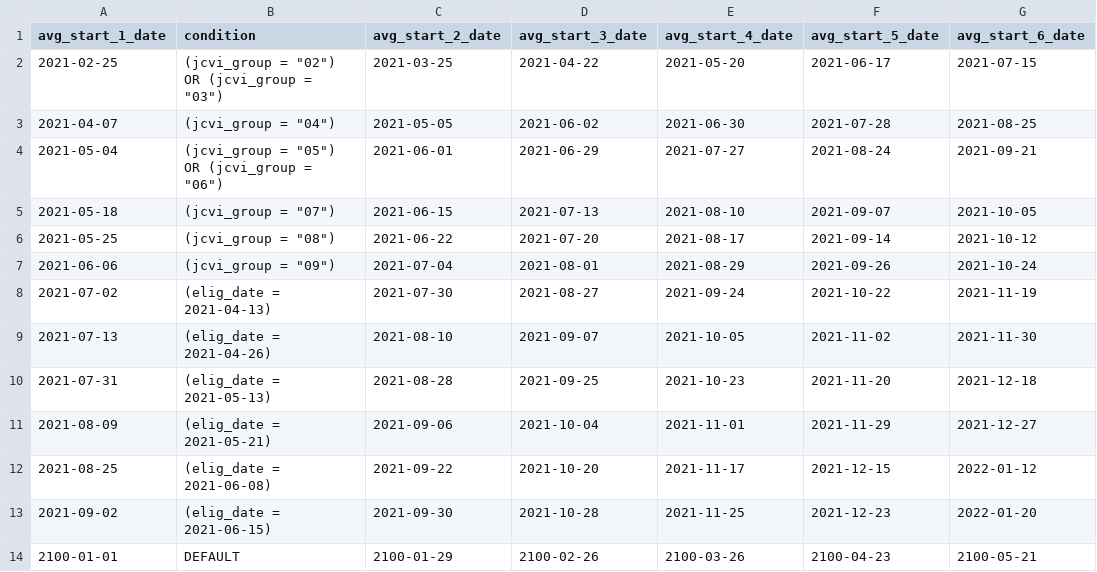
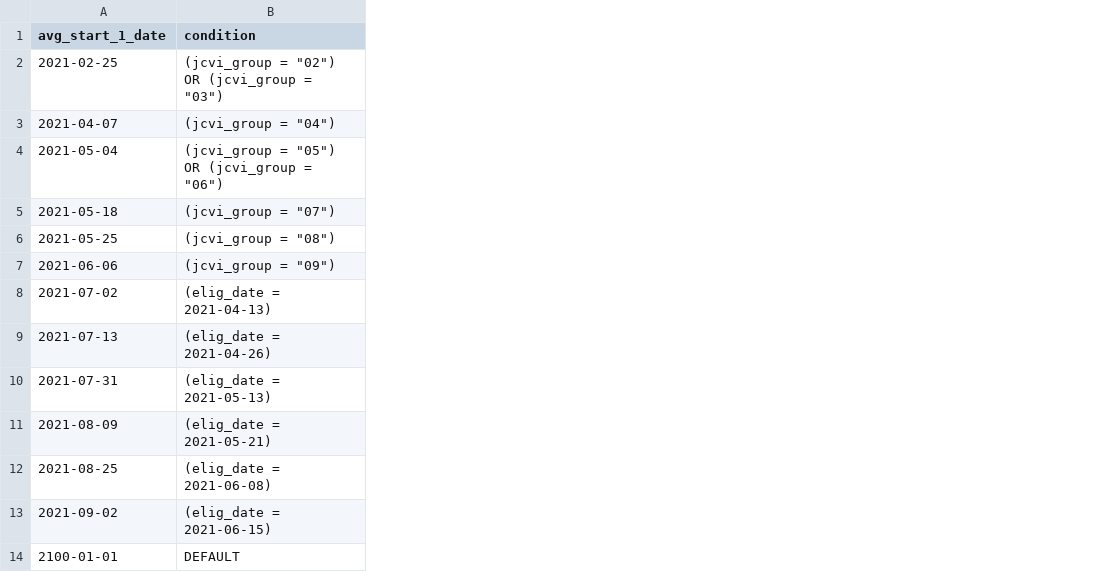
Before and after one commit to opensafely/covid-ve-change-over-time, a CSV file: analysis/lib/avg_start_dates.csv, drawn as a sheet; the diff names each change by its address in the sheet, - before the commit and + after, or states it on an @@ line.

Commit message:
Update avg_start_dates.csv

```diff
--- a/analysis/lib/avg_start_dates.csv
+++ b/analysis/lib/avg_start_dates.csv
-column C (avg_start_2_date), rows 2-14: 2021-03-25 | 2021-05-05 | 2021-06-01 | 2021-06-15 | 2021-06-22 | 2021-07-04 | 2021-07-30 | 2021-08-10 | 2021-08-28 | 2021-09-06 | 2021-09-22 | 2021-09-30 | 2100-01-29
-column D (avg_start_3_date), rows 2-14: 2021-04-22 | 2021-06-02 | 2021-06-29 | 2021-07-13 | 2021-07-20 | 2021-08-01 | 2021-08-27 | 2021-09-07 | 2021-09-25 | 2021-10-04 | 2021-10-20 | 2021-10-28 | 2100-02-26
-column E (avg_start_4_date), rows 2-14: 2021-05-20 | 2021-06-30 | 2021-07-27 | 2021-08-10 | 2021-08-17 | 2021-08-29 | 2021-09-24 | 2021-10-05 | 2021-10-23 | 2021-11-01 | 2021-11-17 | 2021-11-25 | 2100-03-26
-column F (avg_start_5_date), rows 2-14: 2021-06-17 | 2021-07-28 | 2021-08-24 | 2021-09-07 | 2021-09-14 | 2021-09-26 | 2021-10-22 | 2021-11-02 | 2021-11-20 | 2021-11-29 | 2021-12-15 | 2021-12-23 | 2100-04-23
-column G (avg_start_6_date), rows 2-14: 2021-07-15 | 2021-08-25 | 2021-09-21 | 2021-10-05 | 2021-10-12 | 2021-10-24 | 2021-11-19 | 2021-11-30 | 2021-12-18 | 2021-12-27 | 2022-01-12 | 2022-01-20 | 2100-05-21
```
